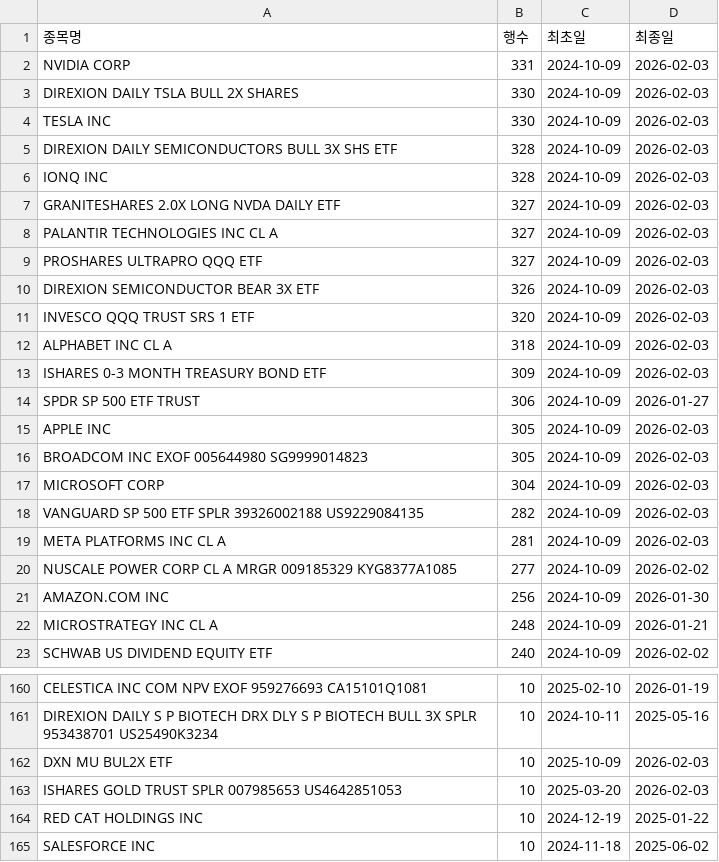
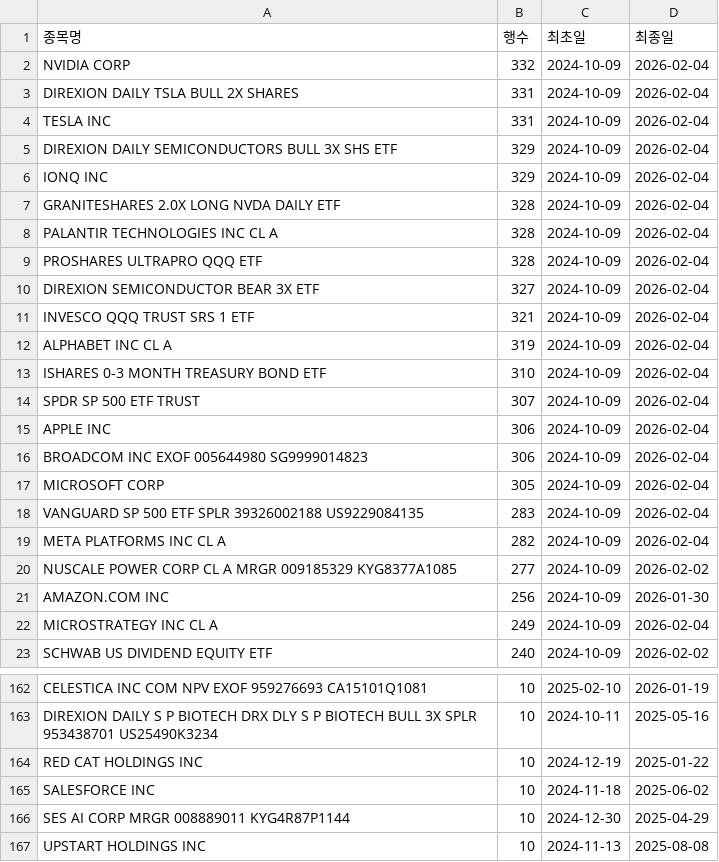
Before and after one commit to HaminKim/reant_streamlit, a CSV file: processed/by_stock_summary.csv, drawn as a sheet; only a part is shown, gaps mark what is left out; the shorter side is filled out with more unchanged rows; the diff covers the shown part only.

```diff
--- a/processed/by_stock_summary.csv
+++ b/processed/by_stock_summary.csv
@@ -1,23 +1,23 @@
 종목명,행수,최초일,최종일
-NVIDIA CORP,331,2024-10-09,2026-02-03
-DIREXION DAILY TSLA BULL 2X SHARES,330,2024-10-09,2026-02-03
-TESLA INC,330,2024-10-09,2026-02-03
-DIREXION DAILY SEMICONDUCTORS BULL 3X SHS ETF,328,2024-10-09,2026-02-03
-IONQ INC,328,2024-10-09,2026-02-03
-GRANITESHARES 2.0X LONG NVDA DAILY ETF,327,2024-10-09,2026-02-03
-PALANTIR TECHNOLOGIES INC CL A,327,2024-10-09,2026-02-03
-PROSHARES ULTRAPRO QQQ ETF,327,2024-10-09,2026-02-03
-DIREXION SEMICONDUCTOR BEAR 3X ETF,326,2024-10-09,2026-02-03
-INVESCO QQQ TRUST SRS 1 ETF,320,2024-10-09,2026-02-03
-ALPHABET INC CL A,318,2024-10-09,2026-02-03
-ISHARES 0-3 MONTH TREASURY BOND ETF,309,2024-10-09,2026-02-03
-SPDR SP 500 ETF TRUST,306,2024-10-09,2026-01-27
-APPLE INC,305,2024-10-09,2026-02-03
-BROADCOM INC EXOF 005644980 SG9999014823,305,2024-10-09,2026-02-03
-MICROSOFT CORP,304,2024-10-09,2026-02-03
-VANGUARD SP 500 ETF SPLR 39326002188 US9229084135,282,2024-10-09,2026-02-03
-META PLATFORMS INC CL A,281,2024-10-09,2026-02-03
+NVIDIA CORP,332,2024-10-09,2026-02-04
+DIREXION DAILY TSLA BULL 2X SHARES,331,2024-10-09,2026-02-04
+TESLA INC,331,2024-10-09,2026-02-04
+DIREXION DAILY SEMICONDUCTORS BULL 3X SHS ETF,329,2024-10-09,2026-02-04
+IONQ INC,329,2024-10-09,2026-02-04
+GRANITESHARES 2.0X LONG NVDA DAILY ETF,328,2024-10-09,2026-02-04
+PALANTIR TECHNOLOGIES INC CL A,328,2024-10-09,2026-02-04
+PROSHARES ULTRAPRO QQQ ETF,328,2024-10-09,2026-02-04
+DIREXION SEMICONDUCTOR BEAR 3X ETF,327,2024-10-09,2026-02-04
+INVESCO QQQ TRUST SRS 1 ETF,321,2024-10-09,2026-02-04
+ALPHABET INC CL A,319,2024-10-09,2026-02-04
+ISHARES 0-3 MONTH TREASURY BOND ETF,310,2024-10-09,2026-02-04
+SPDR SP 500 ETF TRUST,307,2024-10-09,2026-02-04
+APPLE INC,306,2024-10-09,2026-02-04
+BROADCOM INC EXOF 005644980 SG9999014823,306,2024-10-09,2026-02-04
+MICROSOFT CORP,305,2024-10-09,2026-02-04
+VANGUARD SP 500 ETF SPLR 39326002188 US9229084135,283,2024-10-09,2026-02-04
+META PLATFORMS INC CL A,282,2024-10-09,2026-02-04
 NUSCALE POWER CORP CL A MRGR 009185329 KYG8377A1085,277,2024-10-09,2026-02-02
 AMAZON.COM INC,256,2024-10-09,2026-01-30
-MICROSTRATEGY INC CL A,248,2024-10-09,2026-01-21
+MICROSTRATEGY INC CL A,249,2024-10-09,2026-02-04
 SCHWAB US DIVIDEND EQUITY ETF,240,2024-10-09,2026-02-02
@@ -161,4 +163,2 @@ CELESTICA INC COM NPV EXOF 959276693 CA15101Q1081,10,2025-02-10,2026-01-19
 DIREXION DAILY S P BIOTECH DRX DLY S P BIOTECH BULL 3X SPLR 953438701 US25490K3234,10,2024-10-11,2025-05-16
-DXN MU BUL2X ETF,10,2025-10-09,2026-02-03
-ISHARES GOLD TRUST SPLR 007985653 US4642851053,10,2025-03-20,2026-02-03
 RED CAT HOLDINGS INC,10,2024-12-19,2025-01-22
```
Also changed, not shown: 12 added rows, 10 removed rows and 39 edited cells elsewhere in this file, 2 other files.
